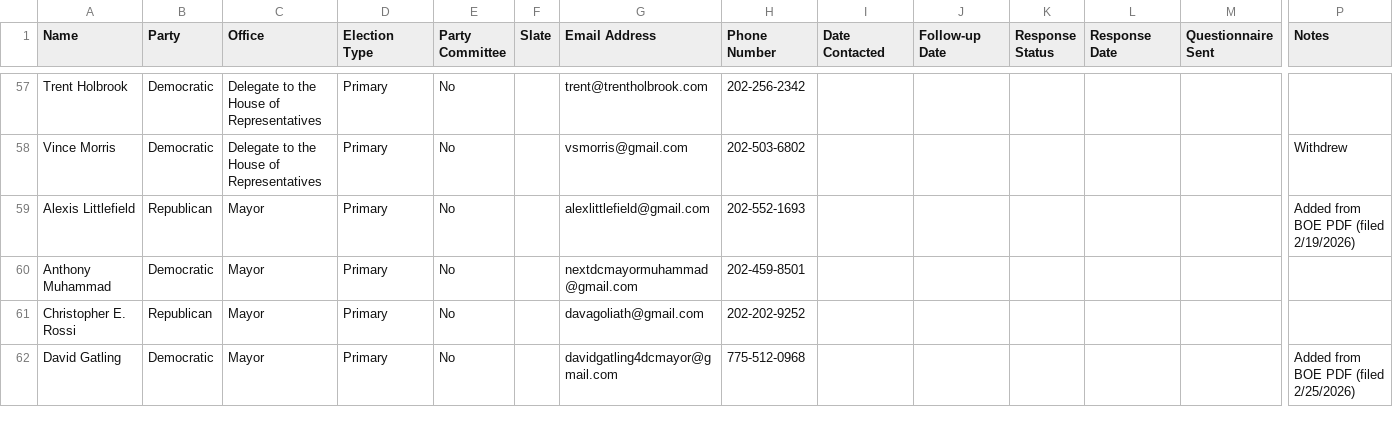
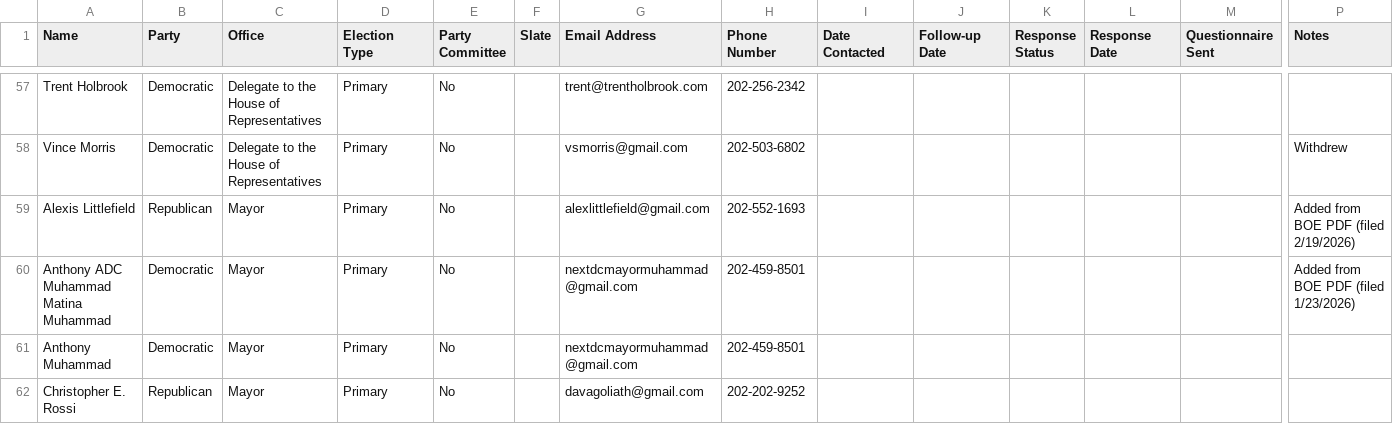
Before and after one commit to antzzz10/dc-statehood-pledge, a CSV file: candidate-outreach-tracking.csv, drawn as a sheet; only a part is shown, gaps mark what is left out; the shorter side is filled out with more unchanged rows; rows hold the shown columns only; the diff covers the shown part only; the diff names each change by its address in the sheet, - before the commit and + after, or states it on an @@ line.

```diff
--- a/candidate-outreach-tracking.csv
+++ b/candidate-outreach-tracking.csv
+row 60: Anthony ADC Muhammad Matina Muhammad | Democratic | Mayor | Primary | No |  | nextdcmayormuhammad@gmail.com | 202-459-8501 |  |  |  |  |  | Added from BOE PDF (filed 1/23/2026)
```
Also changed, not shown: 3 added rows and 1 edited cell elsewhere in this file.
